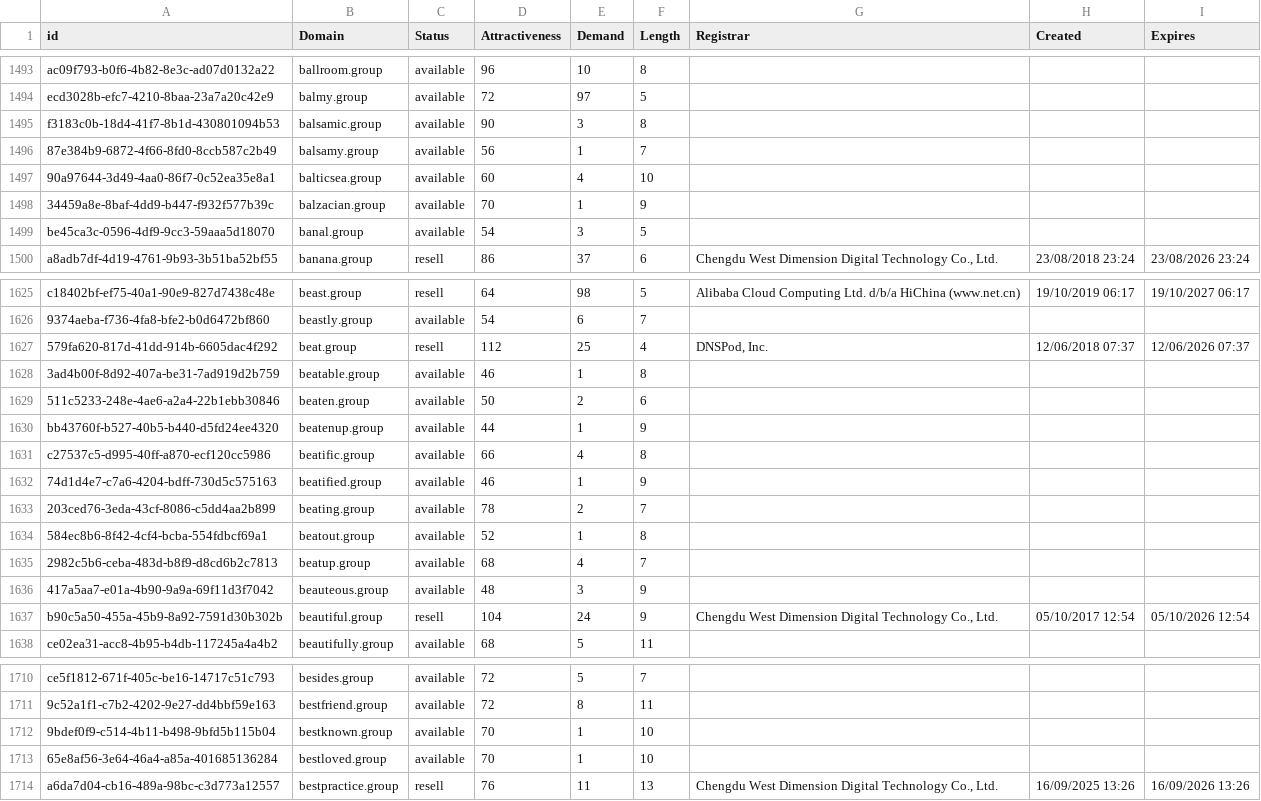
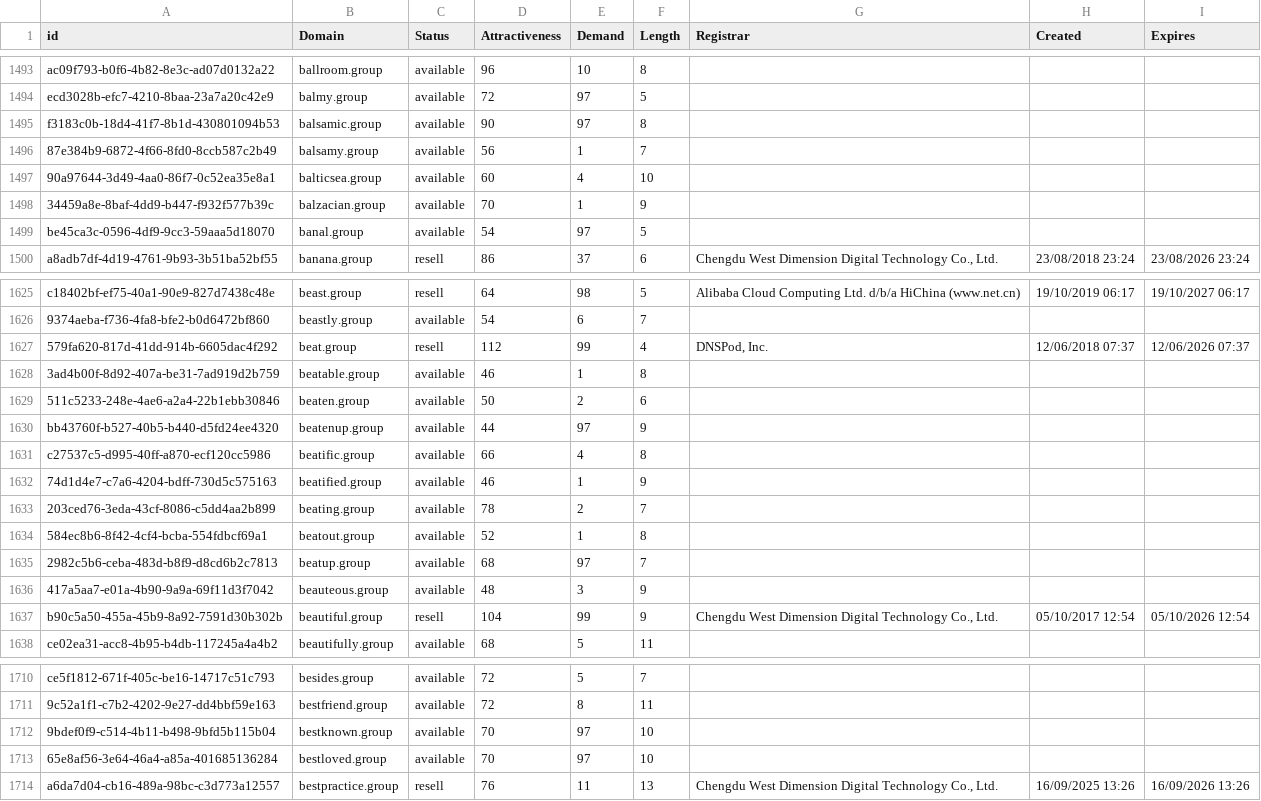
Before and after one commit to UniqueDomains/group-oneword-domains, a CSV file: group.csv, drawn as a sheet; only a part is shown, gaps mark what is left out; the diff covers the shown part only.

```diff
--- a/group.csv
+++ b/group.csv
@@ -1494,3 +1494,3 @@ ac09f793-b0f6-4b82-8e3c-ad07d0132a22,ballroom.group,available,96,10,8,,,
 ecd3028b-efc7-4210-8baa-23a7a20c42e9,balmy.group,available,72,97,5,,,
-f3183c0b-18d4-41f7-8b1d-430801094b53,balsamic.group,available,90,3,8,,,
+f3183c0b-18d4-41f7-8b1d-430801094b53,balsamic.group,available,90,97,8,,,
 87e384b9-6872-4f66-8fd0-8ccb587c2b49,balsamy.group,available,56,1,7,,,
@@ -1498,3 +1498,3 @@ f3183c0b-18d4-41f7-8b1d-430801094b53,balsamic.group,available,90,3,8,,,
 34459a8e-8baf-4dd9-b447-f932f577b39c,balzacian.group,available,70,1,9,,,
-be45ca3c-0596-4df9-9cc3-59aaa5d18070,banal.group,available,54,3,5,,,
+be45ca3c-0596-4df9-9cc3-59aaa5d18070,banal.group,available,54,97,5,,,
 a8adb7df-4d19-4761-9b93-3b51ba52bf55,banana.group,resell,86,37,6,"Chengdu West Dimension Digital Technology Co., Ltd.",23/08/2018 23:24,23/08/2026 23:24
@@ -1626,6 +1626,6 @@ c18402bf-ef75-40a1-90e9-827d7438c48e,beast.group,resell,64,98,5,Alibaba Cloud Co
 9374aeba-f736-4fa8-bfe2-b0d6472bf860,beastly.group,available,54,6,7,,,
-579fa620-817d-41dd-914b-6605dac4f292,beat.group,resell,112,25,4,"DNSPod, Inc.",12/06/2018 07:37,12/06/2026 07:37
+579fa620-817d-41dd-914b-6605dac4f292,beat.group,resell,112,99,4,"DNSPod, Inc.",12/06/2018 07:37,12/06/2026 07:37
 3ad4b00f-8d92-407a-be31-7ad919d2b759,beatable.group,available,46,1,8,,,
 511c5233-248e-4ae6-a2a4-22b1ebb30846,beaten.group,available,50,2,6,,,
-bb43760f-b527-40b5-b440-d5fd24ee4320,beatenup.group,available,44,1,9,,,
+bb43760f-b527-40b5-b440-d5fd24ee4320,beatenup.group,available,44,97,9,,,
 c27537c5-d995-40ff-a870-ecf120cc5986,beatific.group,available,66,4,8,,,
@@ -1634,5 +1634,5 @@ c27537c5-d995-40ff-a870-ecf120cc5986,beatific.group,available,66,4,8,,,
 584ec8b6-8f42-4cf4-bcba-554fdbcf69a1,beatout.group,available,52,1,8,,,
-2982c5b6-ceba-483d-b8f9-d8cd6b2c7813,beatup.group,available,68,4,7,,,
+2982c5b6-ceba-483d-b8f9-d8cd6b2c7813,beatup.group,available,68,97,7,,,
 417a5aa7-e01a-4b90-9a9a-69f11d3f7042,beauteous.group,available,48,3,9,,,
-b90c5a50-455a-45b9-8a92-7591d30b302b,beautiful.group,resell,104,24,9,"Chengdu West Dimension Digital Technology Co., Ltd.",05/10/2017 12:54,05/10/2026 12:54
+b90c5a50-455a-45b9-8a92-7591d30b302b,beautiful.group,resell,104,99,9,"Chengdu West Dimension Digital Technology Co., Ltd.",05/10/2017 12:54,05/10/2026 12:54
 ce02ea31-acc8-4b95-b4db-117245a4a4b2,beautifully.group,available,68,5,11,,,
@@ -1711,4 +1711,4 @@ ce5f1812-671f-405c-be16-14717c51c793,besides.group,available,72,5,7,,,
 9c52a1f1-c7b2-4202-9e27-dd4bbf59e163,bestfriend.group,available,72,8,11,,,
-9bdef0f9-c514-4b11-b498-9bfd5b115b04,bestknown.group,available,70,1,10,,,
-65e8af56-3e64-46a4-a85a-401685136284,bestloved.group,available,70,1,10,,,
+9bdef0f9-c514-4b11-b498-9bfd5b115b04,bestknown.group,available,70,97,10,,,
+65e8af56-3e64-46a4-a85a-401685136284,bestloved.group,available,70,97,10,,,
 a6da7d04-cb16-489a-98bc-c3d773a12557,bestpractice.group,resell,76,11,13,"Chengdu West Dimension Digital Technology Co., Ltd.",16/09/2025 13:26,16/09/2026 13:26
```
Also changed, not shown: 53 edited cells elsewhere in this file, 2 other files.
